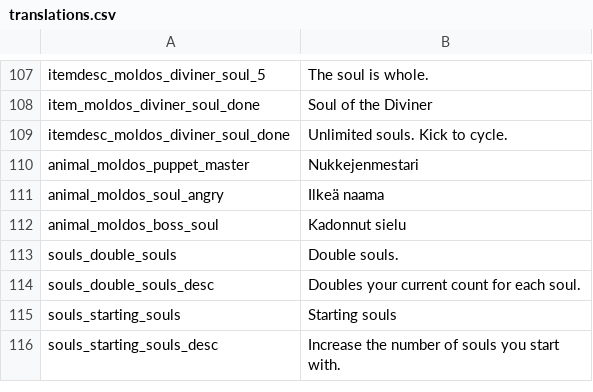
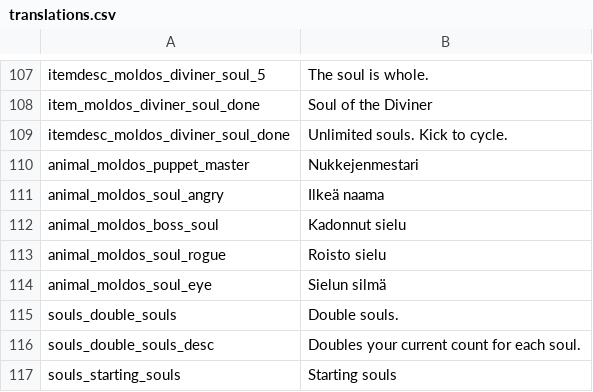
Before and after one commit to SiriMoel/souls, a CSV file: files/translations.csv, drawn as a sheet; only a part is shown, gaps mark what is left out; the shorter side is filled out with more unchanged rows.

Commit message:
2 new enemies, soul drain is now more dangerous

```diff
--- a/files/translations.csv
+++ b/files/translations.csv
@@ -112,2 +112,4 @@ animal_moldos_soul_angry,"Ilkeä naama",,,,,,,,,,,,,,,,,,,,,,
 animal_moldos_boss_soul,"Kadonnut sielu",,,,,,,,,,,,,,,,,,,,,,
+animal_moldos_soul_rogue,"Roisto sielu",,,,,,,,,,,,,,,,,,,,,,
+animal_moldos_soul_eye,"Sielun silmä",,,,,,,,,,,,,,,,,,,,,,
 souls_double_souls,"Double souls.",,,,,,,,,,,,,,,,,,,,,,
```
Also changed, not shown: 38 other files.
